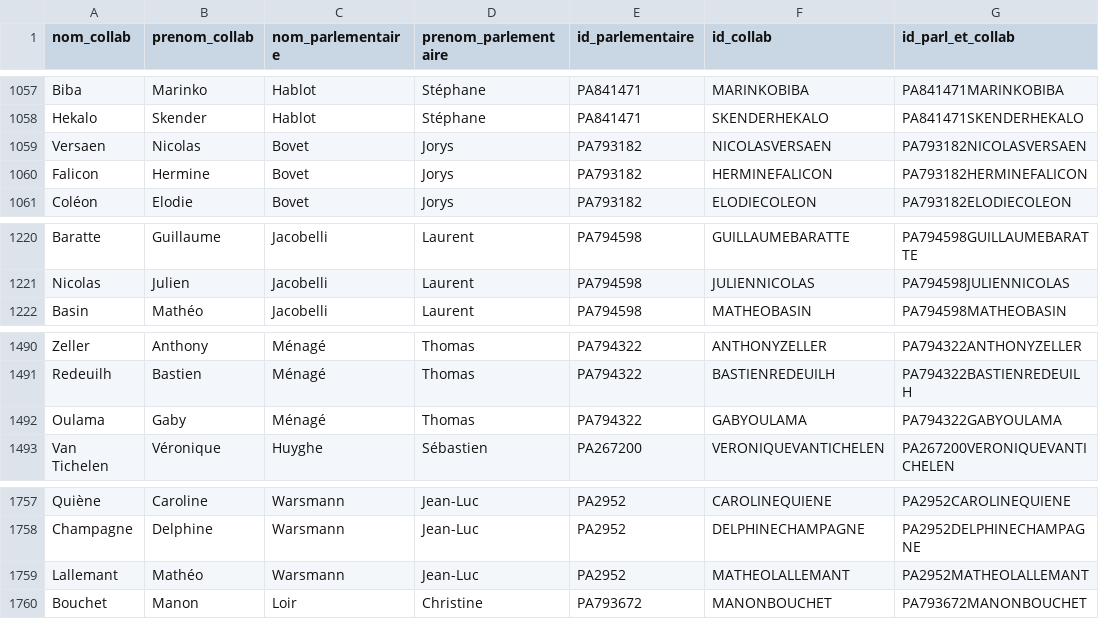
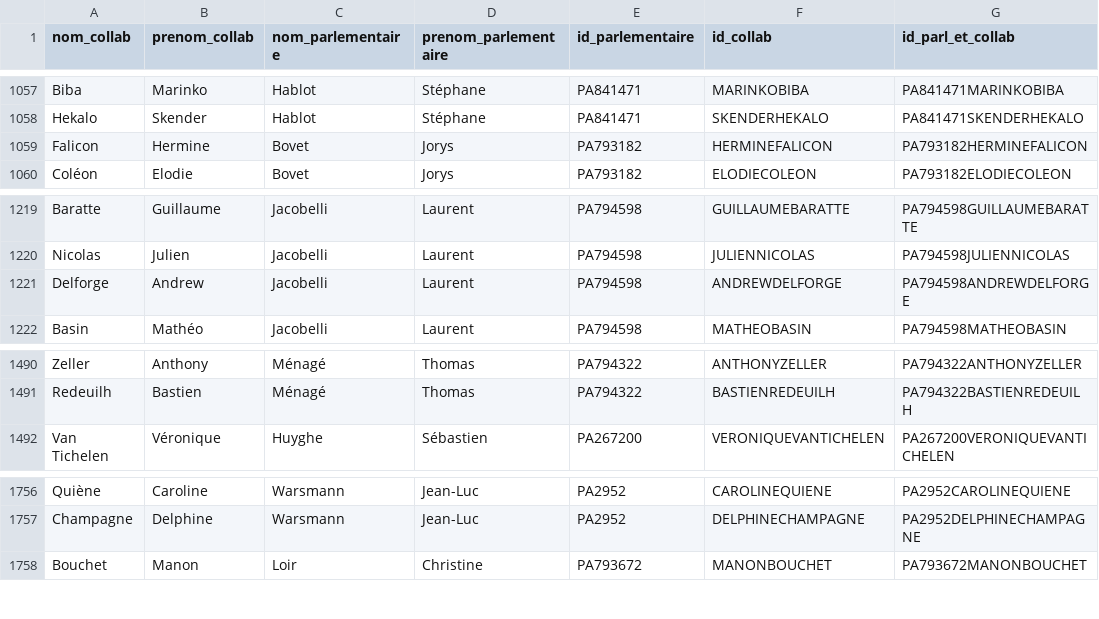
Before and after one commit to FrancoisMB/CollabBot, a CSV file: v4/deputes_state_minus_2.csv, drawn as a sheet; only a part is shown, gaps mark what is left out.

Commit message:
python commit 2026-03-14 06:22:16

```diff
--- a/v4/deputes_state_minus_2.csv
+++ b/v4/deputes_state_minus_2.csv
@@ -1058,3 +1058,2 @@ Biba,Marinko,Hablot,Stéphane,PA841471,MARINKOBIBA,PA841471MARINKOBIBA
 Hekalo,Skender,Hablot,Stéphane,PA841471,SKENDERHEKALO,PA841471SKENDERHEKALO
-Versaen,Nicolas,Bovet,Jorys,PA793182,NICOLASVERSAEN,PA793182NICOLASVERSAEN
 Falicon,Hermine,Bovet,Jorys,PA793182,HERMINEFALICON,PA793182HERMINEFALICON
@@ -1221,2 +1220,3 @@ Baratte,Guillaume,Jacobelli,Laurent,PA794598,GUILLAUMEBARATTE,PA794598GUILLAUMEB
 Nicolas,Julien,Jacobelli,Laurent,PA794598,JULIENNICOLAS,PA794598JULIENNICOLAS
+Delforge,Andrew,Jacobelli,Laurent,PA794598,ANDREWDELFORGE,PA794598ANDREWDELFORGE
 Basin,Mathéo,Jacobelli,Laurent,PA794598,MATHEOBASIN,PA794598MATHEOBASIN
@@ -1491,3 +1491,2 @@ Zeller,Anthony,Ménagé,Thomas,PA794322,ANTHONYZELLER,PA794322ANTHONYZELLER
 Redeuilh,Bastien,Ménagé,Thomas,PA794322,BASTIENREDEUILH,PA794322BASTIENREDEUILH
-Oulama,Gaby,Ménagé,Thomas,PA794322,GABYOULAMA,PA794322GABYOULAMA
 Van Tichelen,Véronique,Huyghe,Sébastien,PA267200,VERONIQUEVANTICHELEN,PA267200VERONIQUEVANTICHELEN
@@ -1758,3 +1757,2 @@ Quiène,Caroline,Warsmann,Jean-Luc,PA2952,CAROLINEQUIENE,PA2952CAROLINEQUIENE
 Champagne,Delphine,Warsmann,Jean-Luc,PA2952,DELPHINECHAMPAGNE,PA2952DELPHINECHAMPAGNE
-Lallemant,Mathéo,Warsmann,Jean-Luc,PA2952,MATHEOLALLEMANT,PA2952MATHEOLALLEMANT
 Bouchet,Manon,Loir,Christine,PA793672,MANONBOUCHET,PA793672MANONBOUCHET
```
